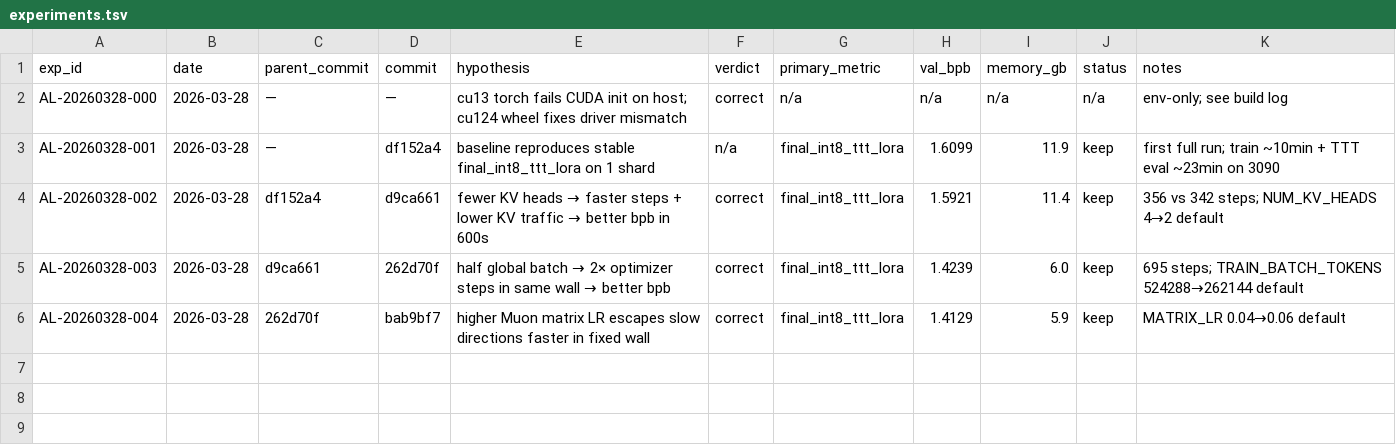
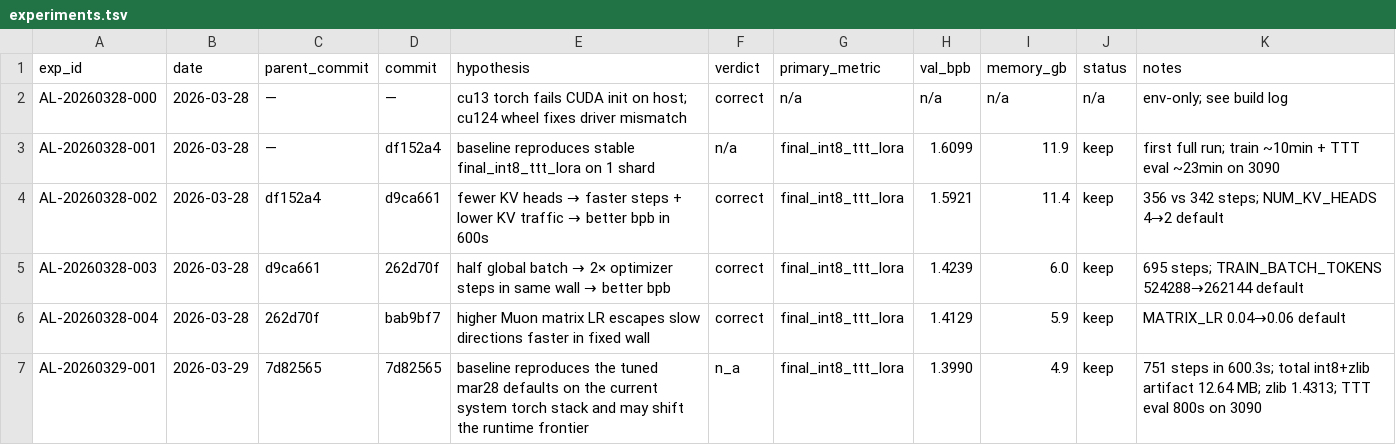
Before and after one commit to BenedictChannn/parameter-golf, a TSV file: agent_lab/experiments.tsv, drawn as a sheet.

Commit message:
docs(agent-lab): log mar29 baseline reproduction
Exp: AL-20260329-001
Parent: 7d82565
Hypothesis: baseline reproduces the tuned mar28 defaults on the current system torch stack and may shift the local runtime frontier
Metric: final_int8_ttt_lora (lower better)
Result: keep (val_bpb 1.3990)

```diff
--- a/agent_lab/experiments.tsv
+++ b/agent_lab/experiments.tsv
@@ -6 +6,2 @@ AL-20260328-003	2026-03-28	d9ca661	262d70f	half global batch → 2× optimizer s
 AL-20260328-004	2026-03-28	262d70f	bab9bf7	higher Muon matrix LR escapes slow directions faster in fixed wall	correct	final_int8_ttt_lora	1.4129	5.9	keep	MATRIX_LR 0.04→0.06 default
+AL-20260329-001	2026-03-29	7d82565	7d82565	baseline reproduces the tuned mar28 defaults on the current system torch stack and may shift the runtime frontier	n_a	final_int8_ttt_lora	1.3990	4.9	keep	751 steps in 600.3s; total int8+zlib artifact 12.64 MB; zlib 1.4313; TTT eval 800s on 3090
```
Also changed, not shown: 1 other file.
